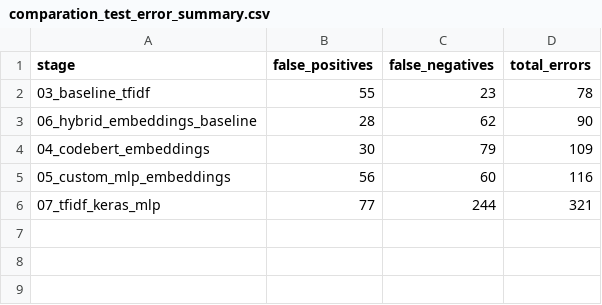
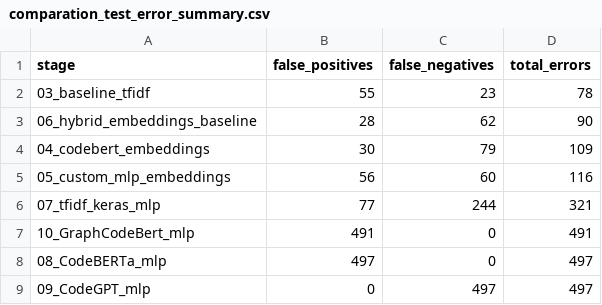
Before and after one commit to FidelBM/code_plagiarism, a CSV file: data/reports/comparation_test_error_summary.csv, drawn as a sheet; the diff names each change by its address in the sheet, - before the commit and + after, or states it on an @@ line.

```diff
--- a/data/reports/comparation_test_error_summary.csv
+++ b/data/reports/comparation_test_error_summary.csv
+row 7: 10_GraphCodeBert_mlp | 491 | 0 | 491
+row 8: 08_CodeBERTa_mlp | 497 | 0 | 497
+row 9: 09_CodeGPT_mlp | 0 | 497 | 497
```
Also changed, not shown: data/reports/05_custom_mlp_test_predictions.csv, data/reports/07_tfidf_keras_test_predictions.csv, 11 other files.
